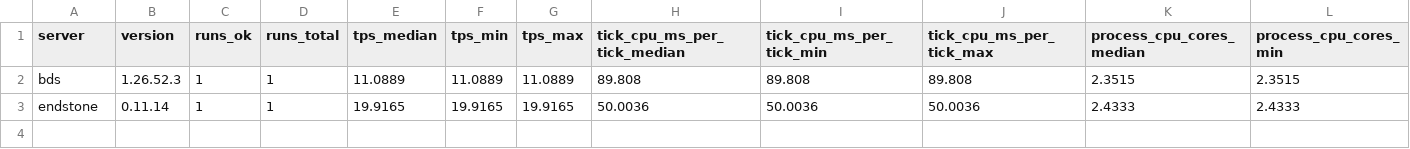
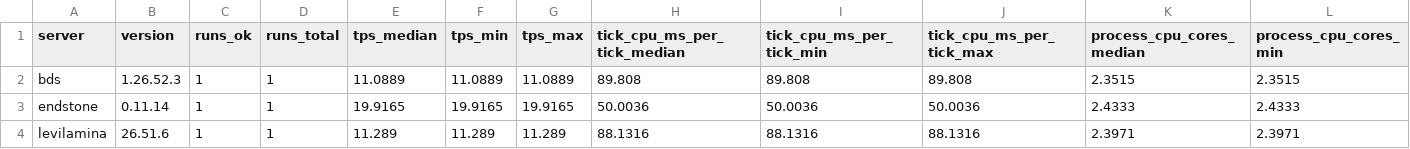
Before and after one commit to EndstoneMC/bedrock-bench, a CSV file: results/spread-100/summary.csv, drawn as a sheet; only a part is shown; rows hold the shown columns only; the diff names each change by its address in the sheet, - before the commit and + after, or states it on an @@ line.

Commit message:
Add spread-100 results after 3 runs (latest levilamina@26.51.6)

```diff
--- a/results/spread-100/summary.csv
+++ b/results/spread-100/summary.csv
+row 4: levilamina | 26.51.6 | 1 | 1 | 11.289 | 11.289 | 11.289 | 88.1316 | 88.1316 | 88.1316 | 2.3971 | 2.3971
```
Also changed, not shown: 27 other files.
